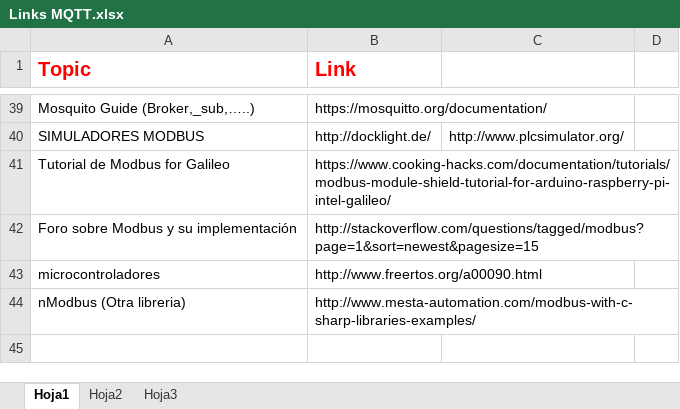
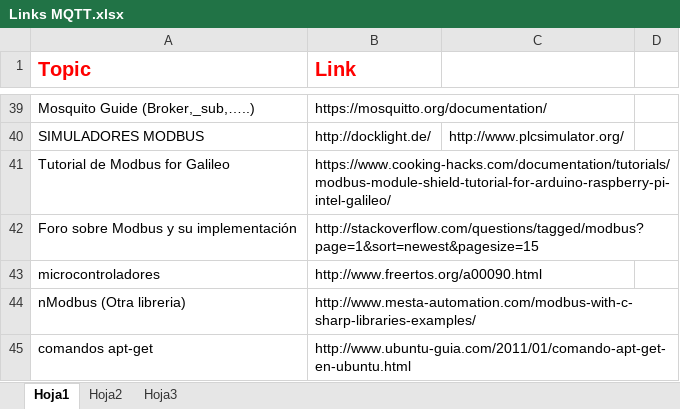
Before and after one commit to retzbeats/ANH_project, an Excel workbook: Links MQTT.xlsx, sheet Hoja1, drawn as a sheet; only a part is shown, gaps mark what is left out; values as stored, in another font and other column widths than the file's, no borders; the diff names each change by its address in the sheet, - before the commit and + after, or states it on an @@ line.

```diff
--- a/Links MQTT.xlsx (sheet Hoja1)
+++ b/Links MQTT.xlsx (sheet Hoja1)
+row 45: comandos apt-get | http://www.ubuntu-guia.com/2011/01/comando-apt-get-en-ubuntu.html
```
Also changed, not shown: 1 other file.
